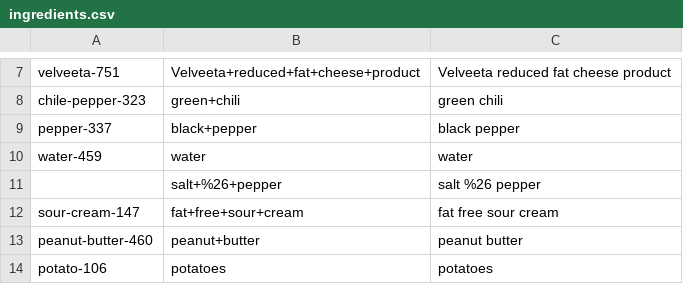
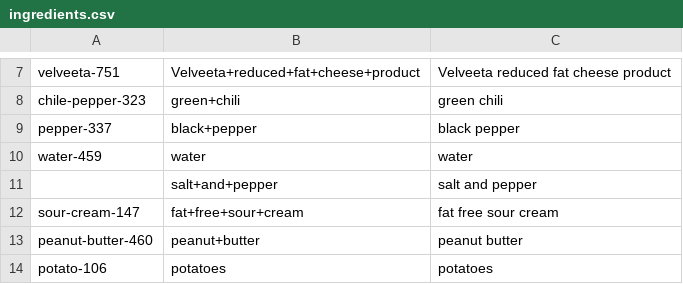
Before and after one commit to zebrahead21/FoodGenerator, a CSV file: database/ingredients.csv, drawn as a sheet; only a part is shown, gaps mark what is left out; removed rows and columns are numbered as before the commit, all else as after; the diff names each change by its address in the sheet, - before the commit and + after, or states it on an @@ line.

Commit message:
Update ingredients.csv

```diff
--- a/database/ingredients.csv
+++ b/database/ingredients.csv
-row 11:  | salt+%26+pepper | salt %26 pepper
+row 11:  | salt+and+pepper | salt and pepper
```
